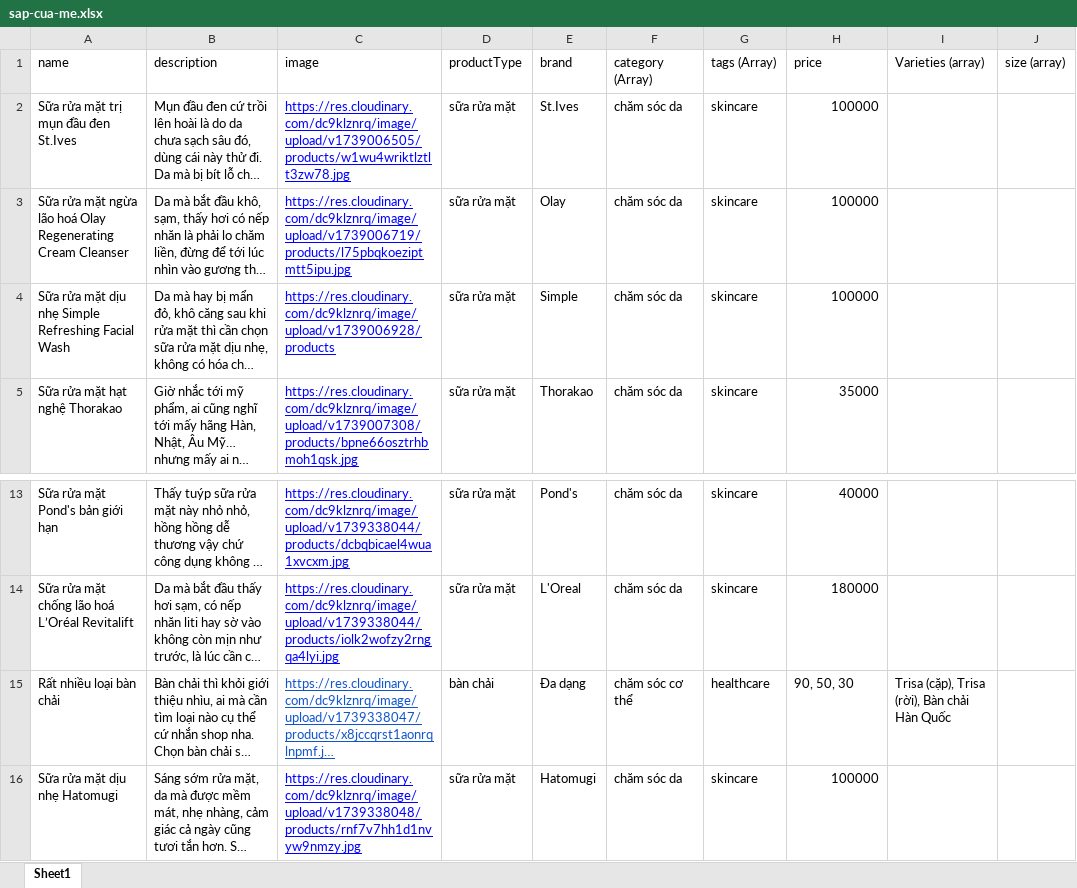
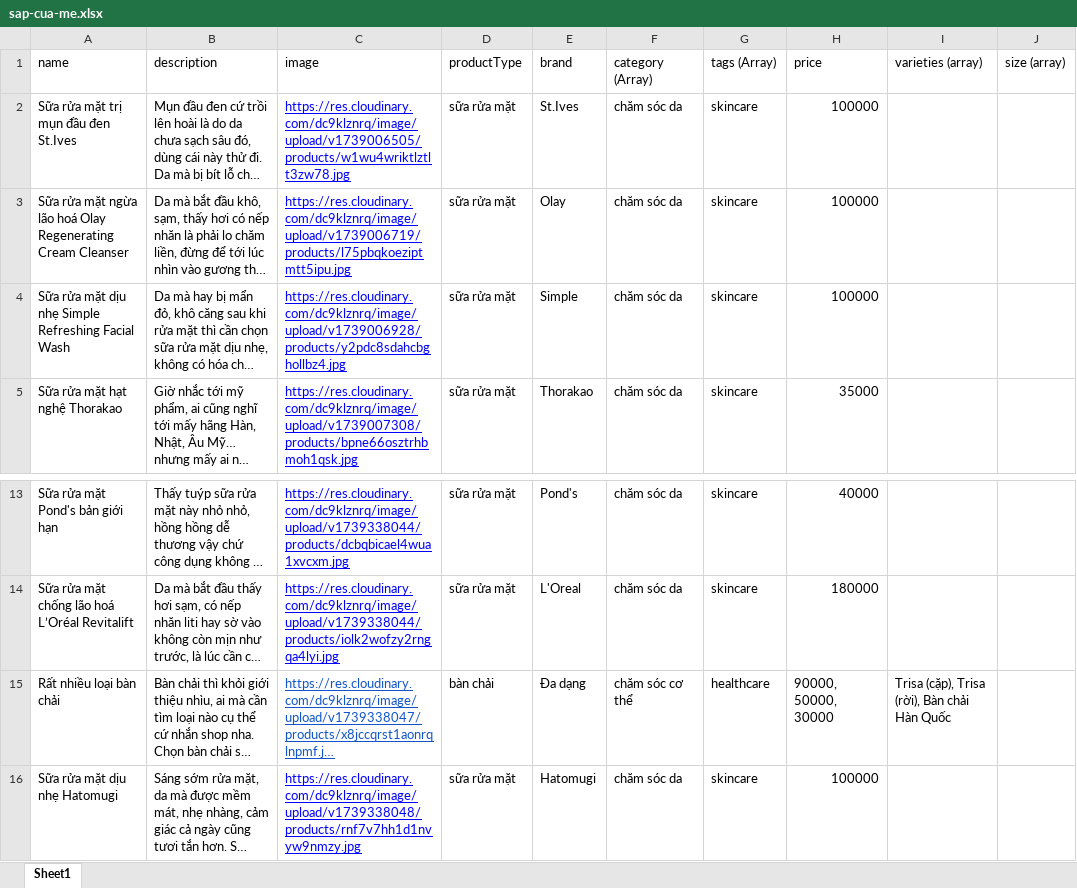
Before and after one commit to phuongnnhi/sapcuame, an Excel workbook: sap-cua-me-be/data/sap-cua-me.xlsx, sheet Sheet1, drawn as a sheet; only a part is shown, gaps mark what is left out; long unchanged cells end in …; values as stored, in another font and other column widths than the file's, no borders; charts and pictures and conditional formats not drawn; the diff names each change by its address in the sheet, - before the commit and + after, or states it on an @@ line.

Commit message:
product pages

```diff
--- a/sap-cua-me-be/data/sap-cua-me.xlsx (sheet Sheet1)
+++ b/sap-cua-me-be/data/sap-cua-me.xlsx (sheet Sheet1)
-I1: Varieties (array)
+I1: varieties (array)
-C4 (image): https://res.cloudinary.com/dc9klznrq/image/upload/v1739006928/products
+C4 (image): https://res.cloudinary.com/dc9klznrq/image/upload/v1739006928/products/y2pdc8sdahcbghollbz4.jpg
-H15 (price): 90, 50, 30
+H15 (price): 90000, 50000, 30000
```
Also changed, not shown: 20 other files.
